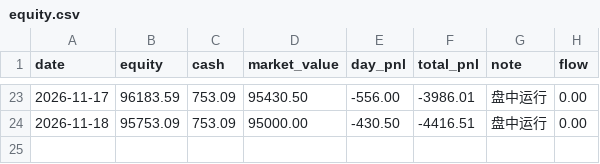
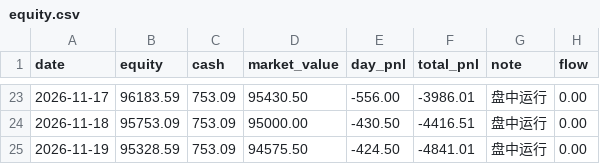
Before and after one commit to 874975861cai/ashare-sim, a CSV file: state/equity.csv, drawn as a sheet; only a part is shown, gaps mark what is left out.

```diff
--- a/state/equity.csv
+++ b/state/equity.csv
@@ -24 +24,2 @@
 2026-11-18,95753.09,753.09,95000.00,-430.50,-4416.51,盘中运行,0.00
+2026-11-19,95328.59,753.09,94575.50,-424.50,-4841.01,盘中运行,0.00
```
Also changed, not shown: 2 other files.
